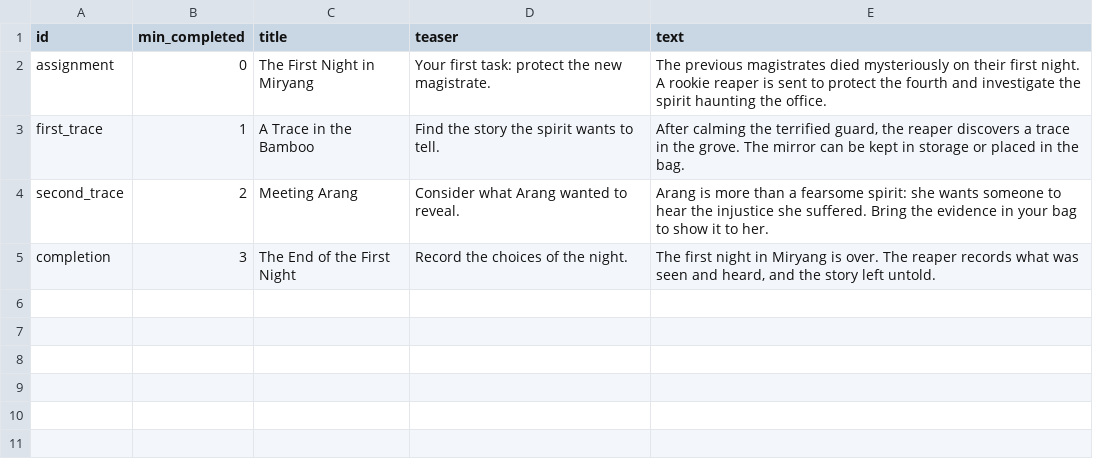
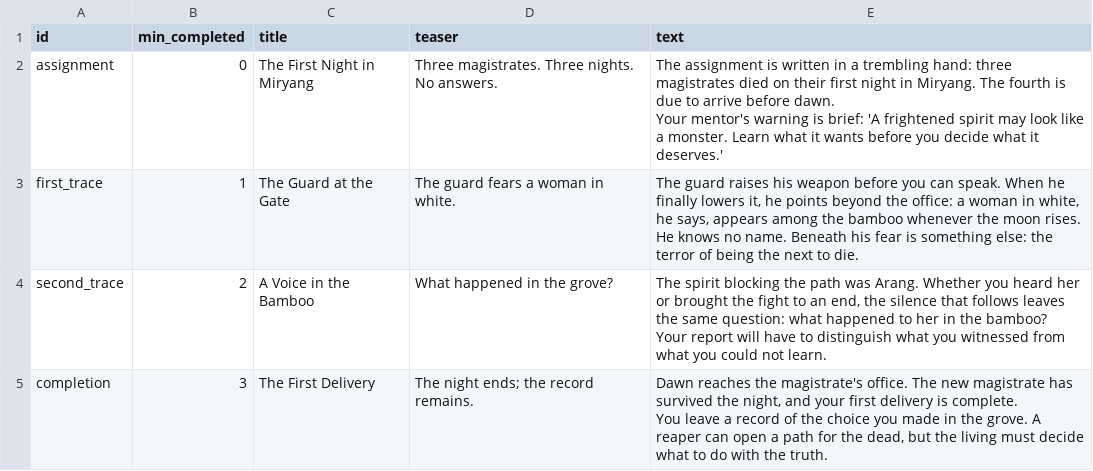
Before and after one commit to soonhankwon/k-grim-reaper, a CSV file: content/source/story.csv, drawn as a sheet.

Commit message:
Improve Arang demo storytelling and readability

```diff
--- a/content/source/story.csv
+++ b/content/source/story.csv
@@ -1,5 +1,13 @@
 id,min_completed,title,teaser,text
-assignment,0,The First Night in Miryang,Your first task: protect the new magistrate.,The previous magistrates died mysteriously on their first night. A rookie reaper is sent to protect the fourth and investigate the spirit haunting the office.
-first_trace,1,A Trace in the Bamboo,Find the story the spirit wants to tell.,"After calming the terrified guard, the reaper discovers a trace in the grove. The mirror can be kept in storage or placed in the bag."
-second_trace,2,Meeting Arang,Consider what Arang wanted to reveal.,Arang is more than a fearsome spirit: she wants someone to hear the injustice she suffered. Bring the evidence in your bag to show it to her.
-completion,3,The End of the First Night,Record the choices of the night.,"The first night in Miryang is over. The reaper records what was seen and heard, and the story left untold."
+assignment,0,The First Night in Miryang,Three magistrates. Three nights. No answers.,"The assignment is written in a trembling hand: three magistrates died on their first night in Miryang. The fourth is due to arrive before dawn.
+
+Your mentor's warning is brief: 'A frightened spirit may look like a monster. Learn what it wants before you decide what it deserves.'"
+first_trace,1,The Guard at the Gate,The guard fears a woman in white.,"The guard raises his weapon before you can speak. When he finally lowers it, he points beyond the office: a woman in white, he says, appears among the bamboo whenever the moon rises.
+
+He knows no name. Beneath his fear is something else: the terror of being the next to die."
+second_trace,2,A Voice in the Bamboo,What happened in the grove?,"The spirit blocking the path was Arang. Whether you heard her or brought the fight to an end, the silence that follows leaves the same question: what happened to her in the bamboo?
+
+Your report will have to distinguish what you witnessed from what you could not learn."
+completion,3,The First Delivery,The night ends; the record remains.,"Dawn reaches the magistrate's office. The new magistrate has survived the night, and your first delivery is complete.
+
+You leave a record of the choice you made in the grove. A reaper can open a path for the dead, but the living must decide what to do with the truth."
```
Also changed, not shown: 29 other files.
